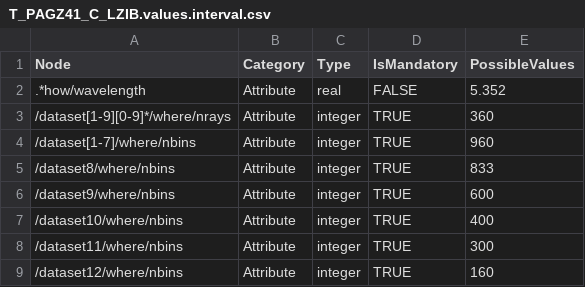
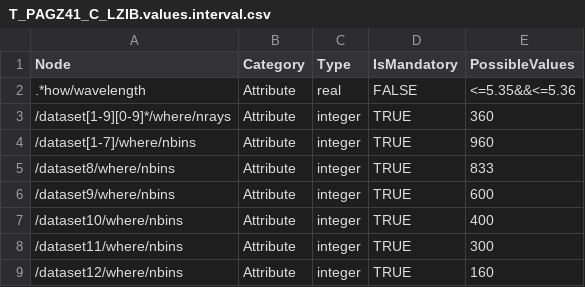
Before and after one commit to meriladislav/odimh5_validator, a CSV file: data/example/T_PAGZ41_C_LZIB.values.interval.csv, drawn as a sheet.

Commit message:
check closed intervall added

```diff
--- a/data/example/T_PAGZ41_C_LZIB.values.interval.csv
+++ b/data/example/T_PAGZ41_C_LZIB.values.interval.csv
@@ -1,3 +1,3 @@
 Node;Category;Type;IsMandatory;PossibleValues
-.*how/wavelength;Attribute;real;FALSE;5.352
+.*how/wavelength;Attribute;real;FALSE;<=5.35&&<=5.36
 /dataset[1-9][0-9]*/where/nrays;Attribute;integer;TRUE;360
```
Also changed, not shown: 1 other file.
